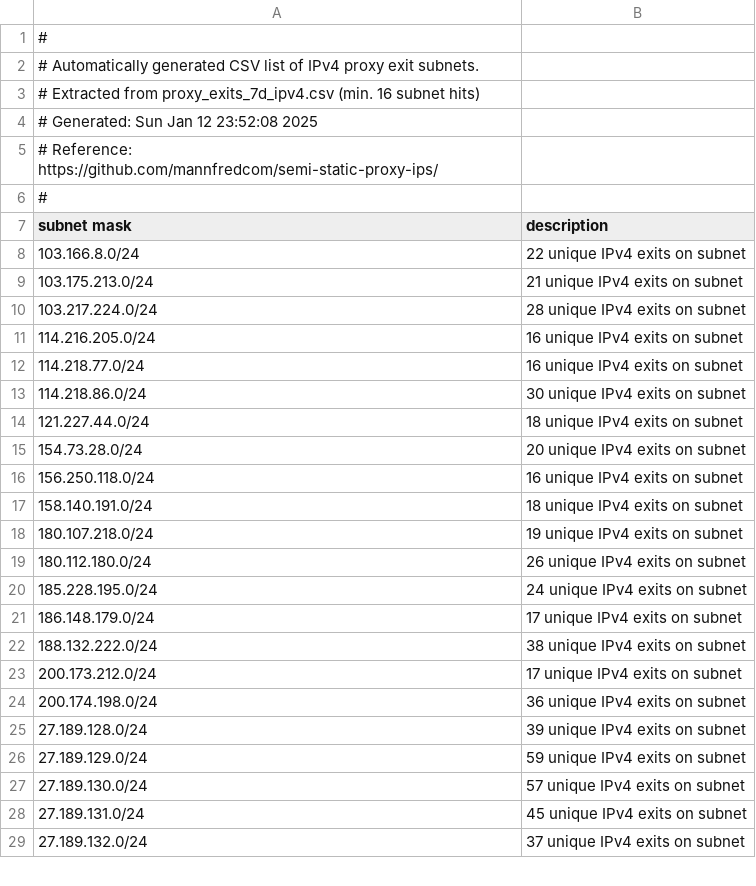
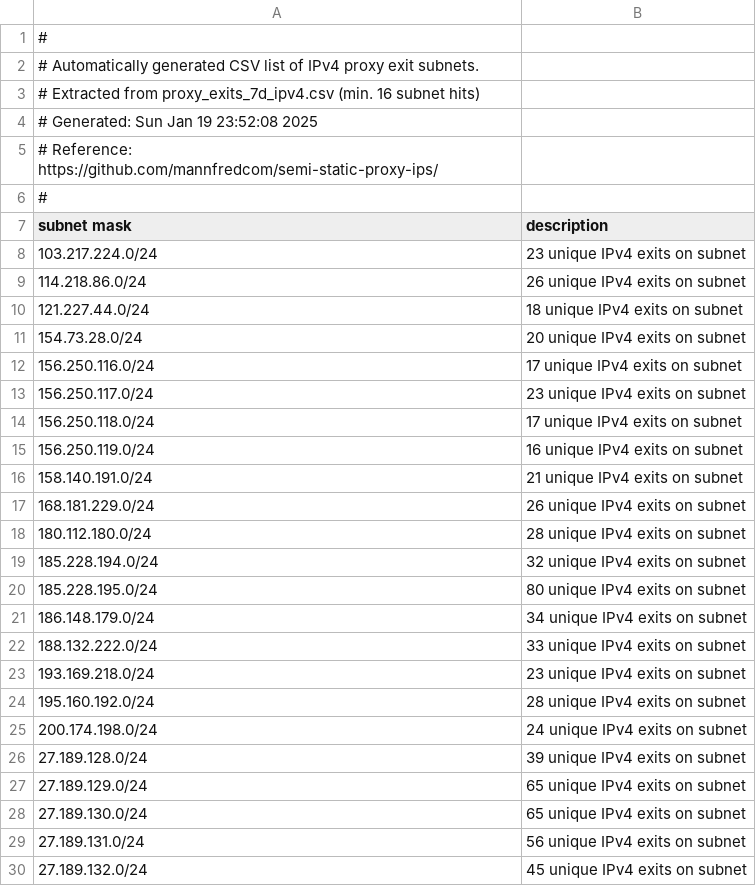
Before and after one commit to mannfredcom/semi-static-proxy-ips, a CSV file: proxy_subnets_7d_ipv4.csv, drawn as a sheet; only a part is shown; the diff covers the shown part only.

```diff
--- a/proxy_subnets_7d_ipv4.csv
+++ b/proxy_subnets_7d_ipv4.csv
@@ -3,3 +3,3 @@
 # Extracted from proxy_exits_7d_ipv4.csv (min. 16 subnet hits)
-# Generated: Sun Jan 12 23:52:08 2025
+# Generated: Sun Jan 19 23:52:08 2025
 # Reference: https://github.com/mannfredcom/semi-static-proxy-ips/
@@ -7,23 +7,24 @@
 subnet mask,description
-103.166.8.0/24,22 unique IPv4 exits on subnet
-103.175.213.0/24,21 unique IPv4 exits on subnet
-103.217.224.0/24,28 unique IPv4 exits on subnet
-114.216.205.0/24,16 unique IPv4 exits on subnet
-114.218.77.0/24,16 unique IPv4 exits on subnet
-114.218.86.0/24,30 unique IPv4 exits on subnet
+103.217.224.0/24,23 unique IPv4 exits on subnet
+114.218.86.0/24,26 unique IPv4 exits on subnet
 121.227.44.0/24,18 unique IPv4 exits on subnet
 154.73.28.0/24,20 unique IPv4 exits on subnet
-156.250.118.0/24,16 unique IPv4 exits on subnet
-158.140.191.0/24,18 unique IPv4 exits on subnet
-180.107.218.0/24,19 unique IPv4 exits on subnet
-180.112.180.0/24,26 unique IPv4 exits on subnet
-185.228.195.0/24,24 unique IPv4 exits on subnet
-186.148.179.0/24,17 unique IPv4 exits on subnet
-188.132.222.0/24,38 unique IPv4 exits on subnet
-200.173.212.0/24,17 unique IPv4 exits on subnet
-200.174.198.0/24,36 unique IPv4 exits on subnet
+156.250.116.0/24,17 unique IPv4 exits on subnet
+156.250.117.0/24,23 unique IPv4 exits on subnet
+156.250.118.0/24,17 unique IPv4 exits on subnet
+156.250.119.0/24,16 unique IPv4 exits on subnet
+158.140.191.0/24,21 unique IPv4 exits on subnet
+168.181.229.0/24,26 unique IPv4 exits on subnet
+180.112.180.0/24,28 unique IPv4 exits on subnet
+185.228.194.0/24,32 unique IPv4 exits on subnet
+185.228.195.0/24,80 unique IPv4 exits on subnet
+186.148.179.0/24,34 unique IPv4 exits on subnet
+188.132.222.0/24,33 unique IPv4 exits on subnet
+193.169.218.0/24,23 unique IPv4 exits on subnet
+195.160.192.0/24,28 unique IPv4 exits on subnet
+200.174.198.0/24,24 unique IPv4 exits on subnet
 27.189.128.0/24,39 unique IPv4 exits on subnet
-27.189.129.0/24,59 unique IPv4 exits on subnet
-27.189.130.0/24,57 unique IPv4 exits on subnet
-27.189.131.0/24,45 unique IPv4 exits on subnet
-27.189.132.0/24,37 unique IPv4 exits on subnet
+27.189.129.0/24,65 unique IPv4 exits on subnet
+27.189.130.0/24,65 unique IPv4 exits on subnet
+27.189.131.0/24,56 unique IPv4 exits on subnet
+27.189.132.0/24,45 unique IPv4 exits on subnet
```
Also changed, not shown: 1 added row, 4 removed rows and 7 edited cells elsewhere in this file, proxy_exits_30d_ipv6.csv, proxy_subnets_30d_ipv4.csv, 8 other files.
